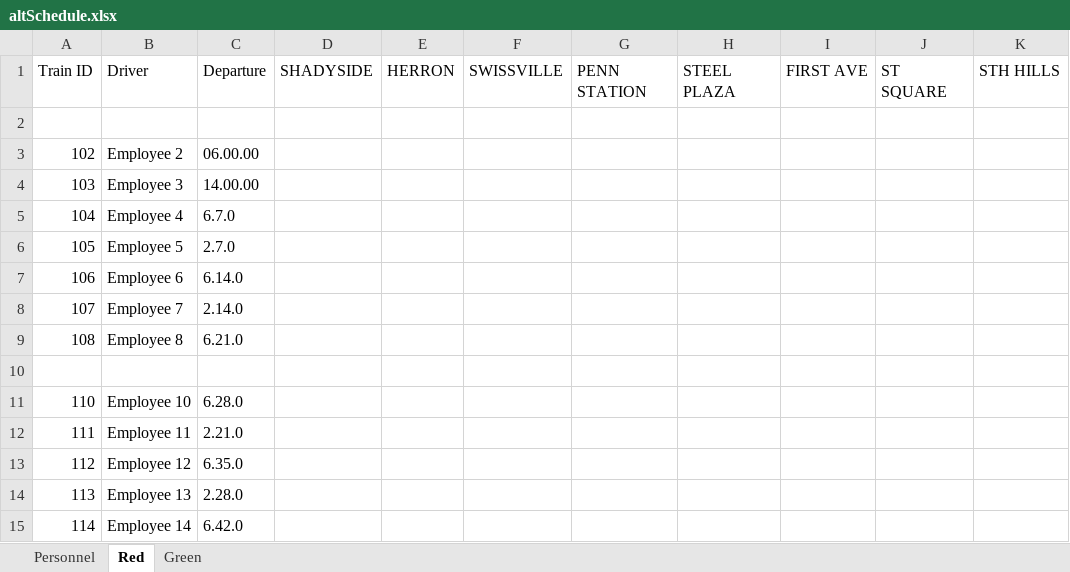
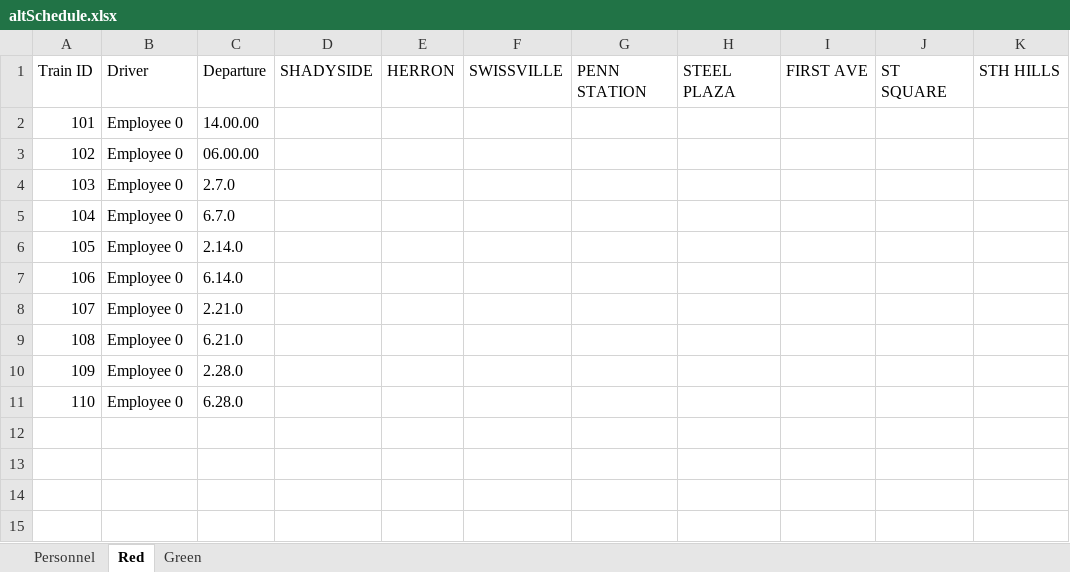
Before and after one commit to JKenneson/ECE1186, an Excel workbook: TrainSystem/src/com/rogueone/assets/altSchedule.xlsx, sheet Red, drawn as a sheet; values as stored, in another font and other column widths than the file's, no borders; removed rows and columns are numbered as before the commit, all else as after; the diff names each change by its address in the sheet, - before the commit and + after, or states it on an @@ line.

```diff
--- a/TrainSystem/src/com/rogueone/assets/altSchedule.xlsx (sheet Red)
+++ b/TrainSystem/src/com/rogueone/assets/altSchedule.xlsx (sheet Red)
-row 2: (empty)
+row 2: 101 | Employee 0 | 14.00.00
-B3: Employee 2
+B3: Employee 0
-B4: Employee 3
+B4: Employee 0
-C4: 14.00.00
+C4: 2.7.0
-B5: Employee 4
+B5: Employee 0
-B6: Employee 5
+B6: Employee 0
-C6: 2.7.0
+C6: 2.14.0
-B7: Employee 6
+B7: Employee 0
-B8: Employee 7
+B8: Employee 0
-C8: 2.14.0
+C8: 2.21.0
-B9: Employee 8
+B9: Employee 0
-row 10: (empty)
+row 10: 109 | Employee 0 | 2.28.0
-B11: Employee 10
+B11: Employee 0
-row 12: 111 | Employee 11 | 2.21.0
-row 13: 112 | Employee 12 | 6.35.0
-row 14: 113 | Employee 13 | 2.28.0
-row 15: 114 | Employee 14 | 6.42.0
```
Also changed, not shown: sheet Personnel, sheet Green, TrainSystem/src/com/rogueone/assets/schedule.xlsx, 2 other files.
